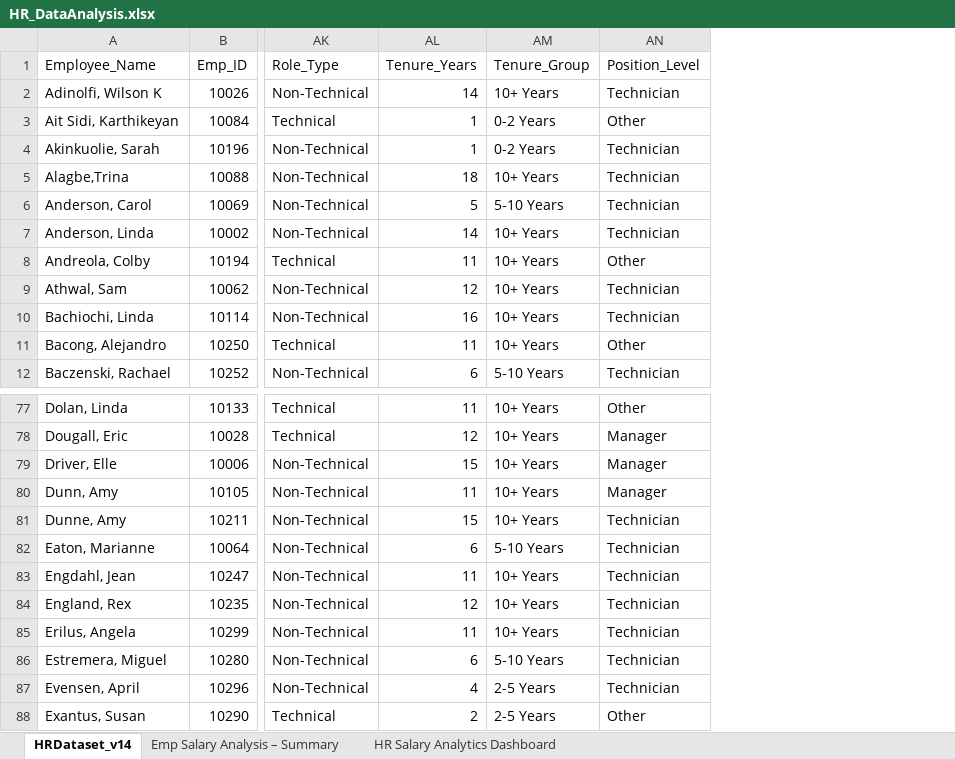
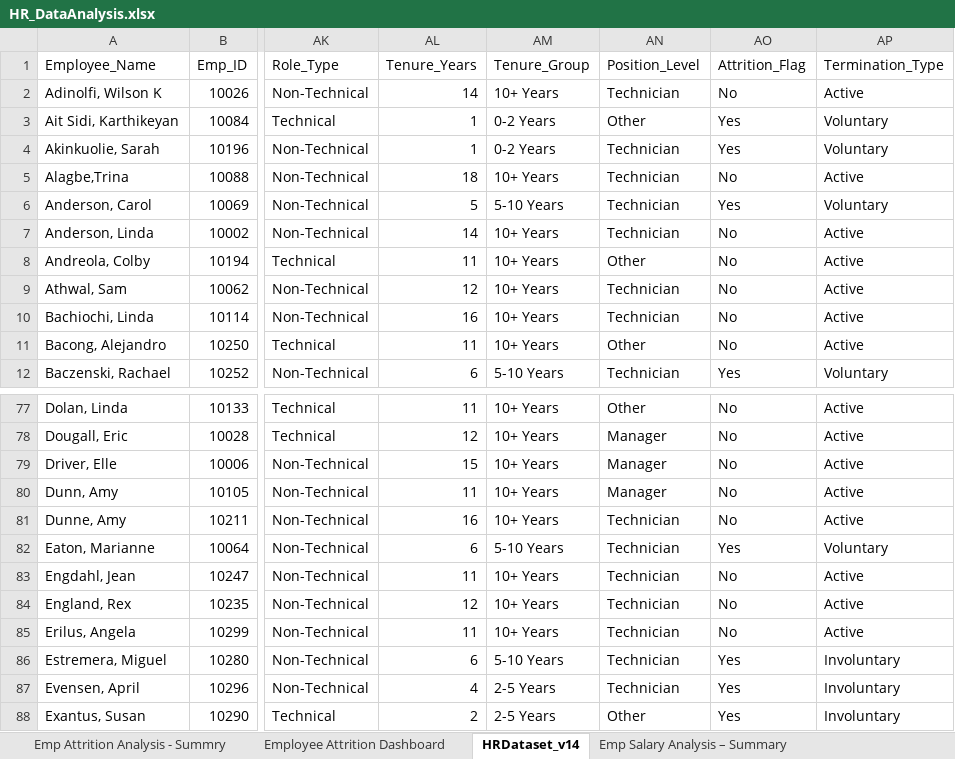
Before and after one commit to hetalganatra/Data_Analysis_Portfolio, an Excel workbook: 06-Employee Analytics & Insights/HR_DataAnalysis.xlsx, sheet HRDataset_v14, drawn as a sheet; only a part is shown, gaps mark what is left out; values as stored, in another font and other column widths than the file's, no borders; table styles not drawn; the diff names each change by its address in the sheet, - before the commit and + after, or states it on an @@ line.

```diff
--- a/06-Employee Analytics & Insights/HR_DataAnalysis.xlsx (sheet HRDataset_v14)
+++ b/06-Employee Analytics & Insights/HR_DataAnalysis.xlsx (sheet HRDataset_v14)
+sheet tab: Emp Attrition Analysis - Summry
+sheet tab: Employee Attrition Dashboard
+column AO (Attrition_Flag), rows 2-12: No | Yes | Yes | No | Yes | No | No | No | No | No | Yes; rows 77-88: No | No | No | No | No | Yes | No | No | No | Yes | Yes | Yes
+column AP (Termination_Type), rows 2-12: Active | Voluntary | Voluntary | Active | Voluntary | Active | Active | Active | Active | Active | Voluntary; rows 77-88: Active | Active | Active | Active | Active | Voluntary | Active | Active | Active | Involuntary | Involuntary | Involuntary
-AL81 (Tenure_Years): 15
+AL81 (Tenure_Years): 16
```
Also changed, not shown: charts or pictures.
